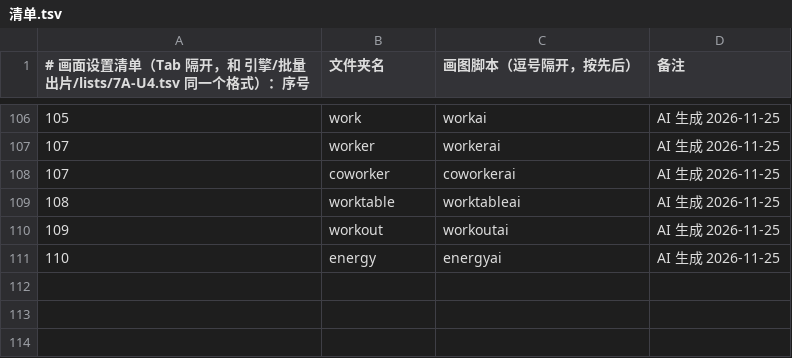
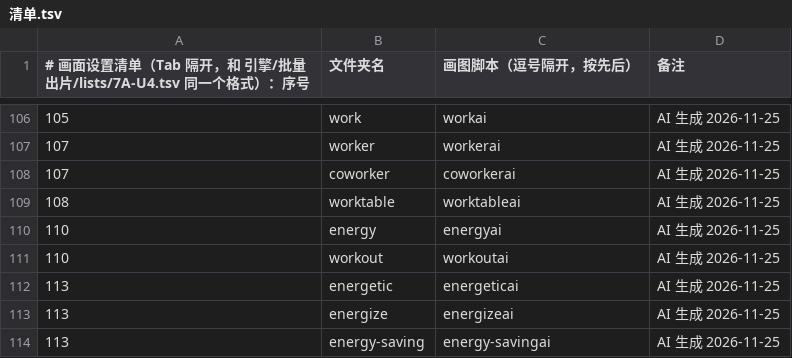
Before and after one commit to Jacklee15333/wordsvideo, a TSV file: 词库/画面设置/清单.tsv, drawn as a sheet; only a part is shown, gaps mark what is left out; removed rows and columns are numbered as before the commit, all else as after; the diff names each change by its address in the sheet, - before the commit and + after, or states it on an @@ line.

```diff
--- a/词库/画面设置/清单.tsv
+++ b/词库/画面设置/清单.tsv
-row 110: 109 | workout | workoutai | AI 生成 2026-11-25
+row 111: 110 | workout | workoutai | AI 生成 2026-11-25
+row 112: 113 | energetic | energeticai | AI 生成 2026-11-25
+row 113: 113 | energize | energizeai | AI 生成 2026-11-25
+row 114: 113 | energy-saving | energy-savingai | AI 生成 2026-11-25
```
Also changed, not shown: 词库/总表视频细节数据/索引.tsv, 26 other files.
